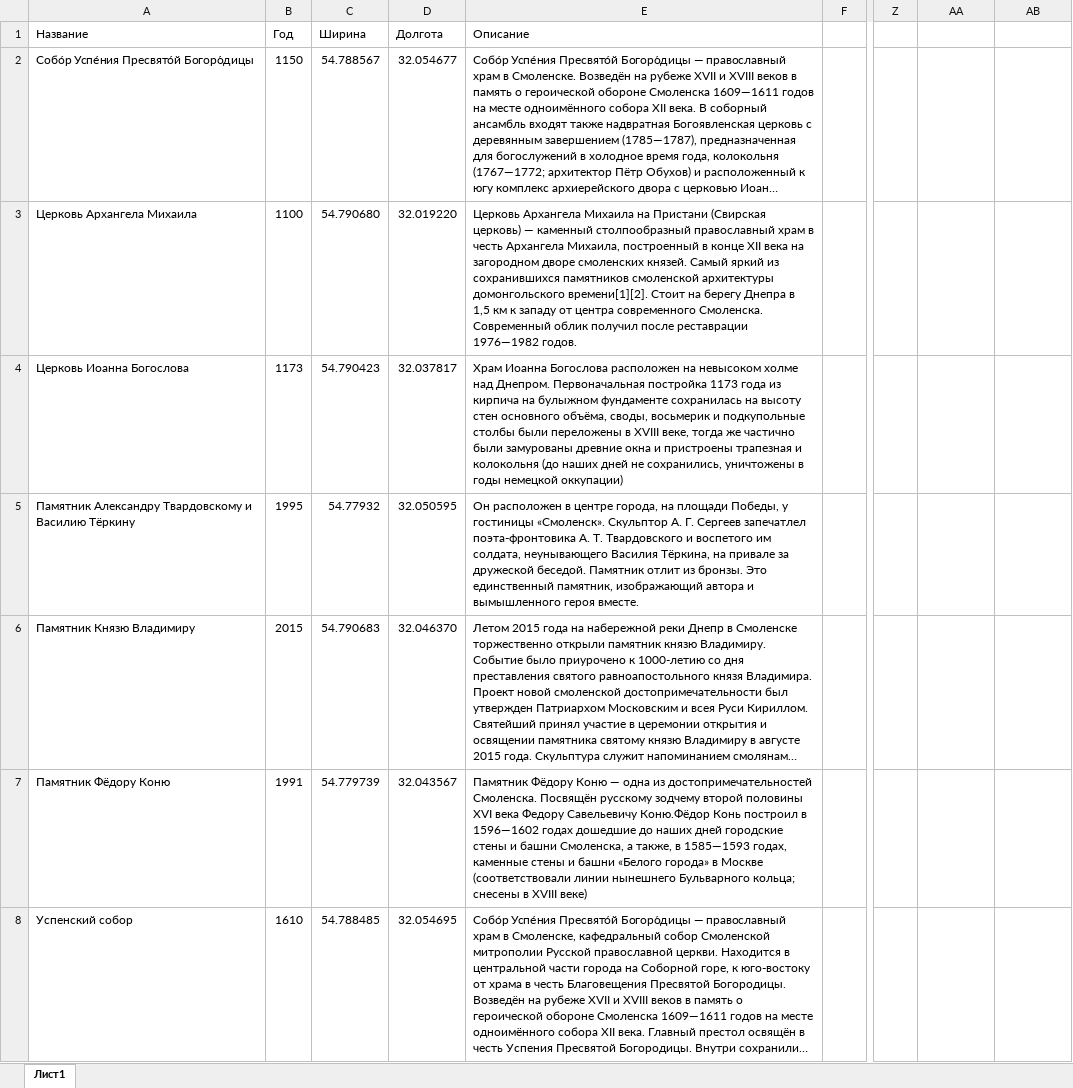
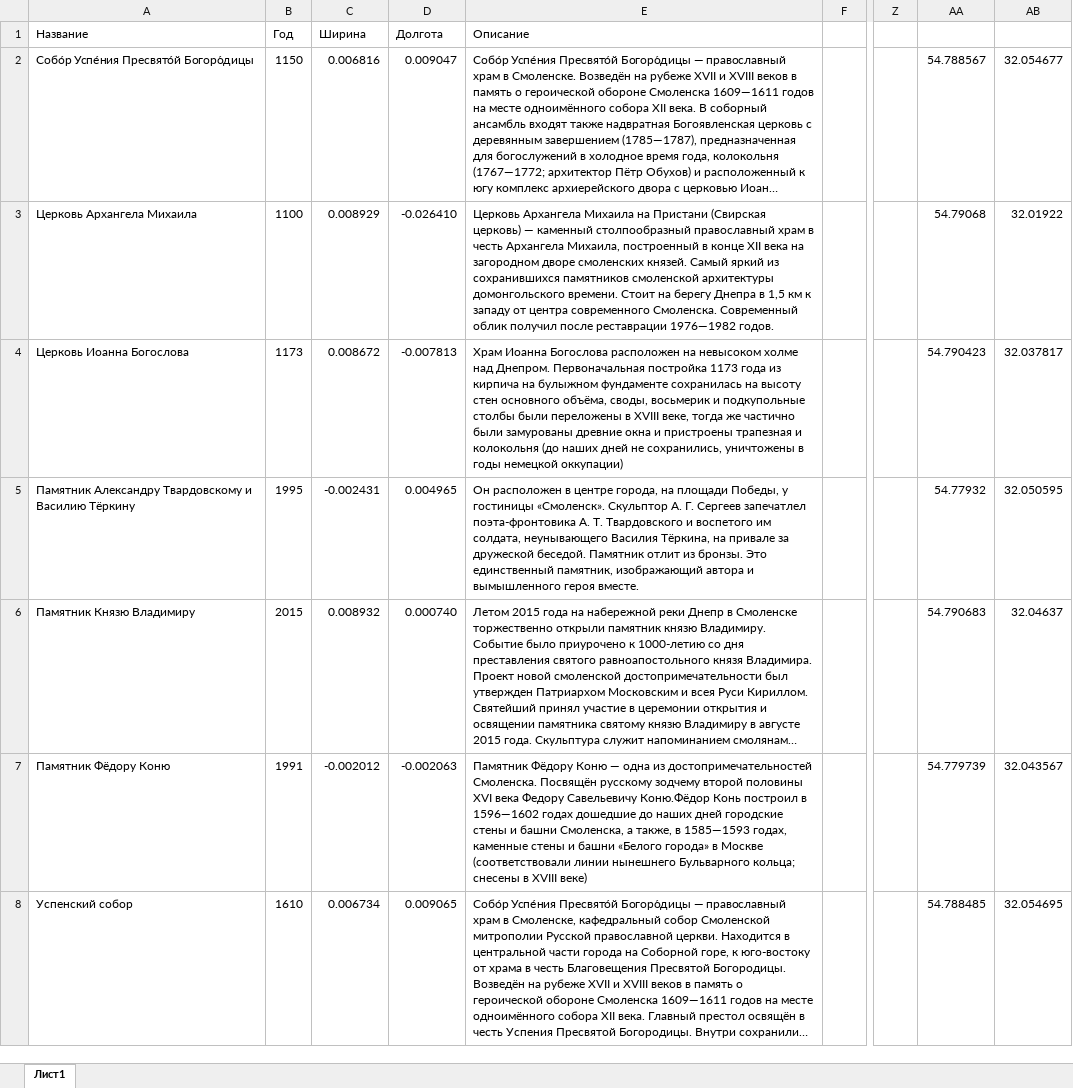
Before and after one commit to MinkYse/CodeDuoMap, an Excel workbook: backend/sight.xlsx, sheet Лист1, drawn as a sheet; only a part is shown, gaps mark what is left out; long unchanged cells end in …; values as stored, in another font and other column widths than the file's, no cell formats; the diff covers the shown part only; the diff names each change by its address in the sheet, - before the commit and + after, or states it on an @@ line.

```diff
--- a/backend/sight.xlsx (sheet Лист1)
+++ b/backend/sight.xlsx (sheet Лист1)
-C2 (Ширина): 54.788567
+C2 (Ширина): 0.006816
-D2 (Долгота): 32.054677
+D2 (Долгота): 0.009047
-AA2: (empty)
+AA2: 54.788567
-AB2: (empty)
+AB2: 32.054677
-C3 (Ширина): 54.790680
+C3 (Ширина): 0.008929
-D3 (Долгота): 32.019220
+D3 (Долгота): -0.026410
-E3 (Описание): …архитектуры домонгольского времени[1][2]. Стоит на…
+E3 (Описание): …архитектуры домонгольского времени. Стоит на…
-AA3: (empty)
+AA3: 54.79068
-AB3: (empty)
+AB3: 32.01922
-C4 (Ширина): 54.790423
+C4 (Ширина): 0.008672
-D4 (Долгота): 32.037817
+D4 (Долгота): -0.007813
-AA4: (empty)
+AA4: 54.790423
-AB4: (empty)
+AB4: 32.037817
-C5 (Ширина): 54.77932
+C5 (Ширина): -0.002431
-D5 (Долгота): 32.050595
+D5 (Долгота): 0.004965
-AA5: (empty)
+AA5: 54.77932
-AB5: (empty)
+AB5: 32.050595
-C6 (Ширина): 54.790683
+C6 (Ширина): 0.008932
-D6 (Долгота): 32.046370
+D6 (Долгота): 0.000740
-AA6: (empty)
+AA6: 54.790683
-AB6: (empty)
+AB6: 32.04637
-C7 (Ширина): 54.779739
+C7 (Ширина): -0.002012
-D7 (Долгота): 32.043567
+D7 (Долгота): -0.002063
-AA7: (empty)
+AA7: 54.779739
-AB7: (empty)
+AB7: 32.043567
-C8 (Ширина): 54.788485
+C8 (Ширина): 0.006734
-D8 (Долгота): 32.054695
+D8 (Долгота): 0.009065
-AA8: (empty)
+AA8: 54.788485
-AB8: (empty)
+AB8: 32.054695
```
Also changed, not shown: 297 edited cells elsewhere in this sheet, cell formats, 12 other files.
